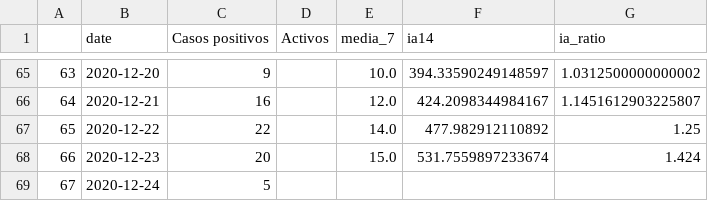
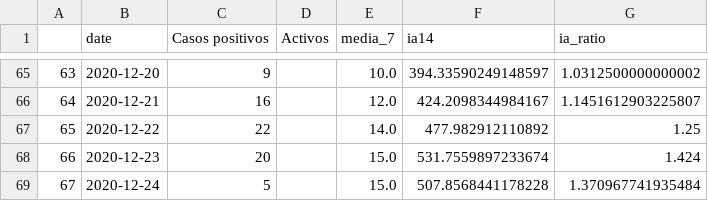
Before and after one commit to mharias/covid_almendralejo, a CSV file: datos/almendralejo.csv, drawn as a sheet; only a part is shown, gaps mark what is left out.

Commit message:
actualizacion 25 12 2020

```diff
--- a/datos/almendralejo.csv
+++ b/datos/almendralejo.csv
@@ -68,2 +68,2 @@
 66,2020-12-23,20,,15.0,531.7559897233674,1.424
-67,2020-12-24,5,,,,
+67,2020-12-24,5,,15.0,507.8568441178228,1.370967741935484
```
